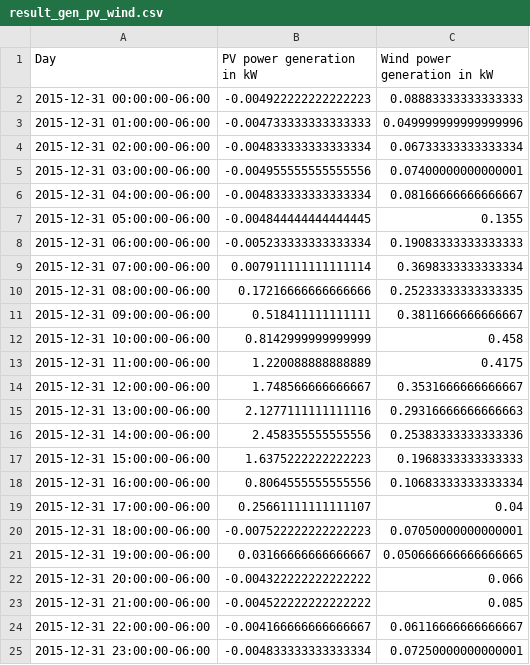
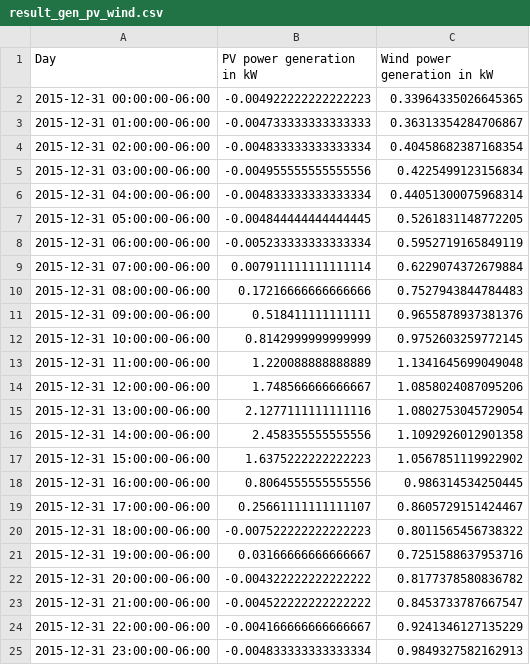
Before and after one commit to nikkytub/ses-project-ws1819, a CSV file: forecasts_aknn/result_gen_pv_wind.csv, drawn as a sheet.

Commit message:
Used Lasso for wind prediction

```diff
--- a/forecasts_aknn/result_gen_pv_wind.csv
+++ b/forecasts_aknn/result_gen_pv_wind.csv
@@ -1,25 +1,25 @@
 Day,PV power generation in kW,Wind power generation in kW
-2015-12-31 00:00:00-06:00,-0.004922222222222223,0.08883333333333333
-2015-12-31 01:00:00-06:00,-0.004733333333333333,0.049999999999999996
-2015-12-31 02:00:00-06:00,-0.004833333333333334,0.06733333333333334
-2015-12-31 03:00:00-06:00,-0.004955555555555556,0.07400000000000001
-2015-12-31 04:00:00-06:00,-0.004833333333333334,0.08166666666666667
-2015-12-31 05:00:00-06:00,-0.004844444444444445,0.1355
-2015-12-31 06:00:00-06:00,-0.005233333333333334,0.19083333333333333
-2015-12-31 07:00:00-06:00,0.007911111111111114,0.3698333333333334
-2015-12-31 08:00:00-06:00,0.17216666666666666,0.25233333333333335
-2015-12-31 09:00:00-06:00,0.518411111111111,0.3811666666666667
-2015-12-31 10:00:00-06:00,0.8142999999999999,0.458
-2015-12-31 11:00:00-06:00,1.220088888888889,0.4175
-2015-12-31 12:00:00-06:00,1.748566666666667,0.3531666666666667
-2015-12-31 13:00:00-06:00,2.1277111111111116,0.29316666666666663
-2015-12-31 14:00:00-06:00,2.458355555555556,0.25383333333333336
-2015-12-31 15:00:00-06:00,1.6375222222222223,0.1968333333333333
-2015-12-31 16:00:00-06:00,0.8064555555555556,0.10683333333333334
-2015-12-31 17:00:00-06:00,0.25661111111111107,0.04
-2015-12-31 18:00:00-06:00,-0.007522222222222223,0.07050000000000001
-2015-12-31 19:00:00-06:00,0.03166666666666667,0.050666666666666665
-2015-12-31 20:00:00-06:00,-0.004322222222222222,0.066
-2015-12-31 21:00:00-06:00,-0.004522222222222222,0.085
-2015-12-31 22:00:00-06:00,-0.004166666666666667,0.06116666666666667
-2015-12-31 23:00:00-06:00,-0.004833333333333334,0.07250000000000001
+2015-12-31 00:00:00-06:00,-0.004922222222222223,0.33964335026645365
+2015-12-31 01:00:00-06:00,-0.004733333333333333,0.36313354284706867
+2015-12-31 02:00:00-06:00,-0.004833333333333334,0.40458682387168354
+2015-12-31 03:00:00-06:00,-0.004955555555555556,0.4225499123156834
+2015-12-31 04:00:00-06:00,-0.004833333333333334,0.44051300075968314
+2015-12-31 05:00:00-06:00,-0.004844444444444445,0.5261831148772205
+2015-12-31 06:00:00-06:00,-0.005233333333333334,0.5952719165849119
+2015-12-31 07:00:00-06:00,0.007911111111111114,0.6229074372679884
+2015-12-31 08:00:00-06:00,0.17216666666666666,0.7527943844784483
+2015-12-31 09:00:00-06:00,0.518411111111111,0.9655878937381376
+2015-12-31 10:00:00-06:00,0.8142999999999999,0.9752603259772145
+2015-12-31 11:00:00-06:00,1.220088888888889,1.1341645699049048
+2015-12-31 12:00:00-06:00,1.748566666666667,1.0858024087095206
+2015-12-31 13:00:00-06:00,2.1277111111111116,1.0802753045729054
+2015-12-31 14:00:00-06:00,2.458355555555556,1.1092926012901358
+2015-12-31 15:00:00-06:00,1.6375222222222223,1.0567851119922902
+2015-12-31 16:00:00-06:00,0.8064555555555556,0.986314534250445
+2015-12-31 17:00:00-06:00,0.25661111111111107,0.8605729151424467
+2015-12-31 18:00:00-06:00,-0.007522222222222223,0.8011565456738322
+2015-12-31 19:00:00-06:00,0.03166666666666667,0.7251588637953716
+2015-12-31 20:00:00-06:00,-0.004322222222222222,0.8177378580836782
+2015-12-31 21:00:00-06:00,-0.004522222222222222,0.8453733787667547
+2015-12-31 22:00:00-06:00,-0.004166666666666667,0.9241346127135229
+2015-12-31 23:00:00-06:00,-0.004833333333333334,0.9849327582162913
```
Also changed, not shown: 1 other file.
